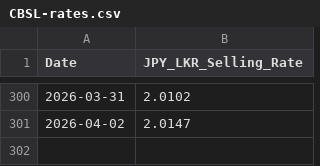
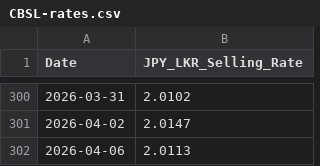
Before and after one commit to malithmethsara/amarasingheprime, a CSV file: Data/Rates/CBSL/CBSL-rates.csv, drawn as a sheet; only a part is shown, gaps mark what is left out.

```diff
--- a/Data/Rates/CBSL/CBSL-rates.csv
+++ b/Data/Rates/CBSL/CBSL-rates.csv
@@ -301 +301,2 @@ Date,JPY_LKR_Selling_Rate
 2026-04-02,2.0147
+2026-04-06,2.0113
```
